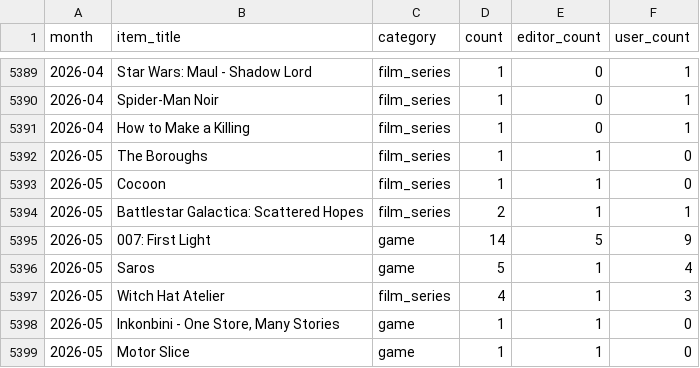
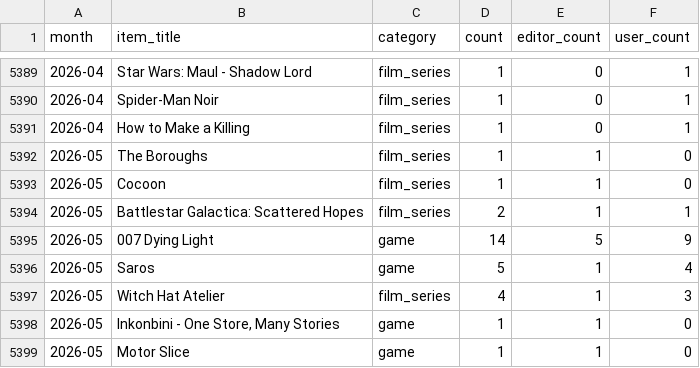
Before and after one commit to AlainBla/gg-stats, a CSV file: data/vorfreude.csv, drawn as a sheet; only a part is shown, gaps mark what is left out.

Commit message:
fix(data): rename canonical 007: First Light -> 007 Dying Light

```diff
--- a/data/vorfreude.csv
+++ b/data/vorfreude.csv
@@ -5394,3 +5394,3 @@ month,item_title,category,count,editor_count,user_count
 2026-05,Battlestar Galactica: Scattered Hopes,film_series,2,1,1
-2026-05,007: First Light,game,14,5,9
+2026-05,007 Dying Light,game,14,5,9
 2026-05,Saros,game,5,1,4
```
Also changed, not shown: 2 other files.
